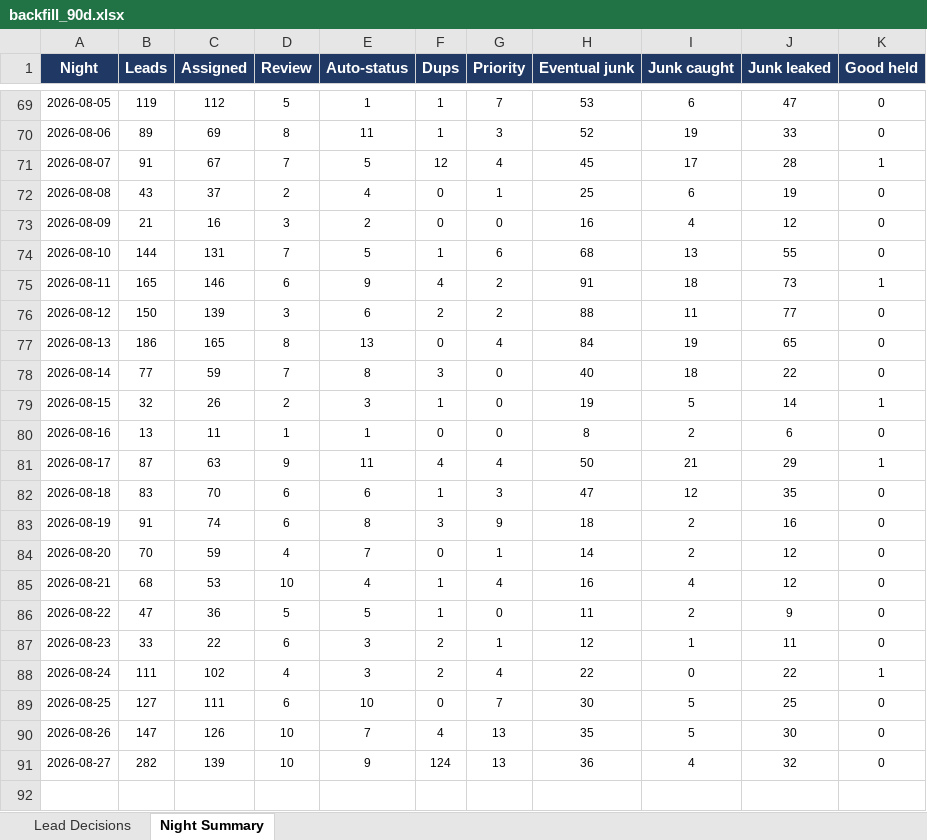
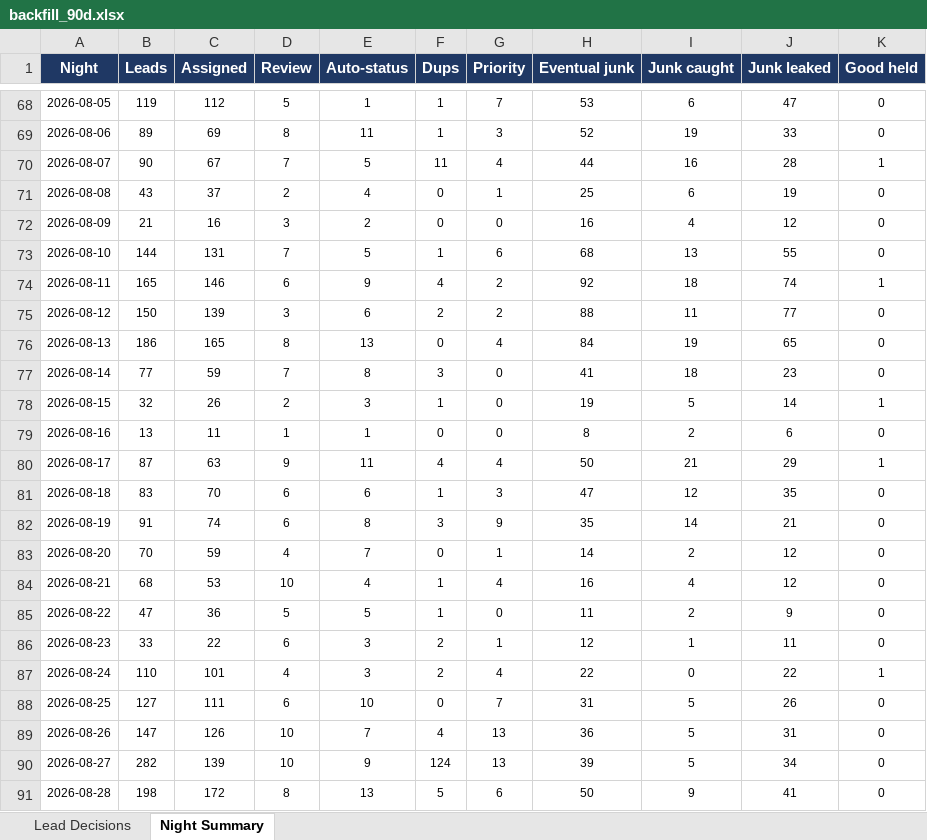
Before and after one commit to kurvnick/kurvpay-pcrep, an Excel workbook: logs/backfill_90d.xlsx, sheet Night Summary, drawn as a sheet; only a part is shown, gaps mark what is left out; values as stored, in another font and other column widths than the file's, no borders; addresses are those after the commit; the diff covers the shown part only; the diff names each change by its address in the sheet, - before the commit and + after, or states it on an @@ line.

```diff
--- a/logs/backfill_90d.xlsx (sheet Night Summary)
+++ b/logs/backfill_90d.xlsx (sheet Night Summary)
-B70 (Leads): 91
+B70 (Leads): 90
-F70 (Dups): 12
+F70 (Dups): 11
-H70 (Eventual junk): 45
+H70 (Eventual junk): 44
-I70 (Junk caught): 17
+I70 (Junk caught): 16
-H74 (Eventual junk): 91
+H74 (Eventual junk): 92
-J74 (Junk leaked): 73
+J74 (Junk leaked): 74
-H77 (Eventual junk): 40
+H77 (Eventual junk): 41
-J77 (Junk leaked): 22
+J77 (Junk leaked): 23
-H82 (Eventual junk): 18
+H82 (Eventual junk): 35
-I82 (Junk caught): 2
+I82 (Junk caught): 14
-J82 (Junk leaked): 16
+J82 (Junk leaked): 21
-B87 (Leads): 111
+B87 (Leads): 110
-C87 (Assigned): 102
+C87 (Assigned): 101
-H88 (Eventual junk): 30
+H88 (Eventual junk): 31
-J88 (Junk leaked): 25
+J88 (Junk leaked): 26
-H89 (Eventual junk): 35
+H89 (Eventual junk): 36
-J89 (Junk leaked): 30
+J89 (Junk leaked): 31
-H90 (Eventual junk): 36
+H90 (Eventual junk): 39
-I90 (Junk caught): 4
+I90 (Junk caught): 5
-J90 (Junk leaked): 32
+J90 (Junk leaked): 34
+row 91: 2026-08-28 | 198 | 172 | 8 | 13 | 5 | 6 | 50 | 9 | 41 | 0
```
Also changed, not shown: 1 removed row and 7 edited cells elsewhere in this sheet, sheet Lead Decisions.
